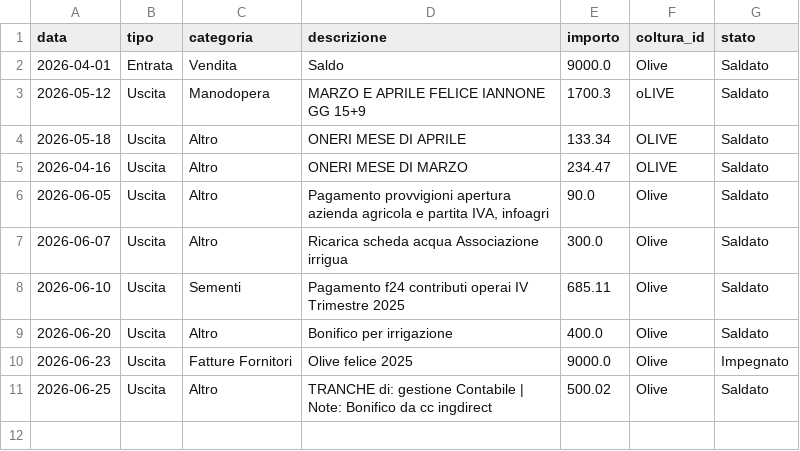
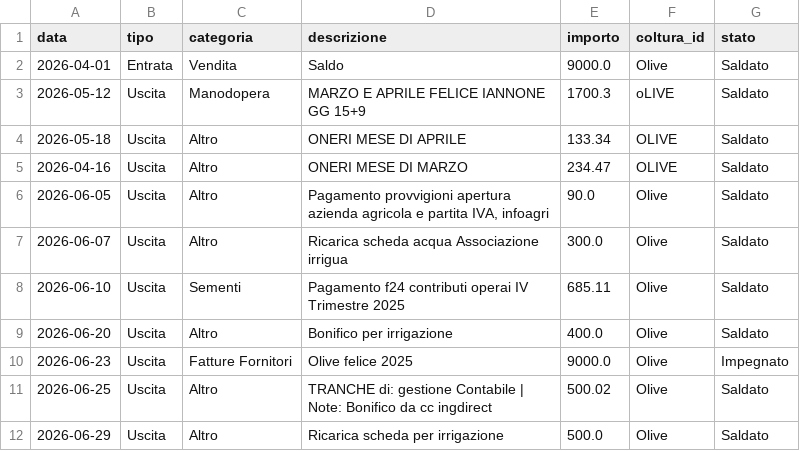
Before and after one commit to antonellomazzilli-bit/agri-finance, a CSV file: database.csv, drawn as a sheet; the diff names each change by its address in the sheet, - before the commit and + after, or states it on an @@ line.

Commit message:
Update database con gestione stati via AgriApp

```diff
--- a/database.csv
+++ b/database.csv
+row 12: 2026-06-29 | Uscita | Altro | Ricarica scheda per irrigazione | 500.0 | Olive | Saldato
```
